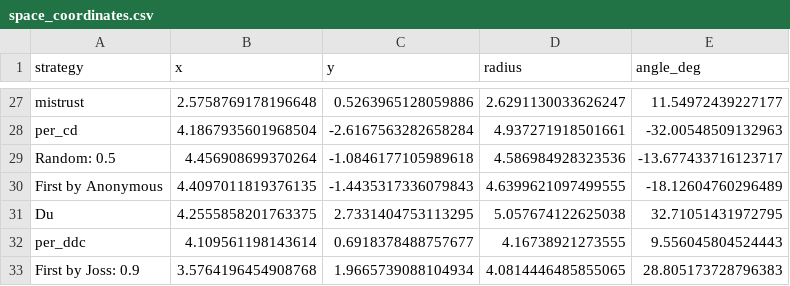
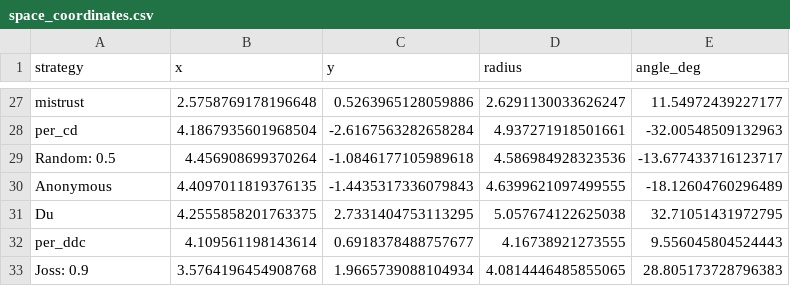
Before and after one commit to Luthiraa/prisoners-dilemma, a CSV file: analysis_output/space_coordinates.csv, drawn as a sheet; only a part is shown, gaps mark what is left out; the diff covers the shown part only.

```diff
--- a/analysis_output/space_coordinates.csv
+++ b/analysis_output/space_coordinates.csv
@@ -29,5 +29,5 @@ per_cd,4.1867935601968504,-2.6167563282658284,4.937271918501661,-32.005485091329
 Random: 0.5,4.456908699370264,-1.0846177105989618,4.586984928323536,-13.677433716123717
-First by Anonymous,4.4097011819376135,-1.4435317336079843,4.6399621097499555,-18.12604760296489
+Anonymous,4.4097011819376135,-1.4435317336079843,4.6399621097499555,-18.12604760296489
 Du,4.2555858201763375,2.7331404753113295,5.057674122625038,32.71051431972795
 per_ddc,4.109561198143614,0.6918378488757677,4.16738921273555,9.556045804524443
-First by Joss: 0.9,3.5764196454908768,1.9665739088104934,4.0814446485855065,28.805173728796383
+Joss: 0.9,3.5764196454908768,1.9665739088104934,4.0814446485855065,28.805173728796383
```
Also changed, not shown: 10 edited cells elsewhere in this file, 14 other files.
